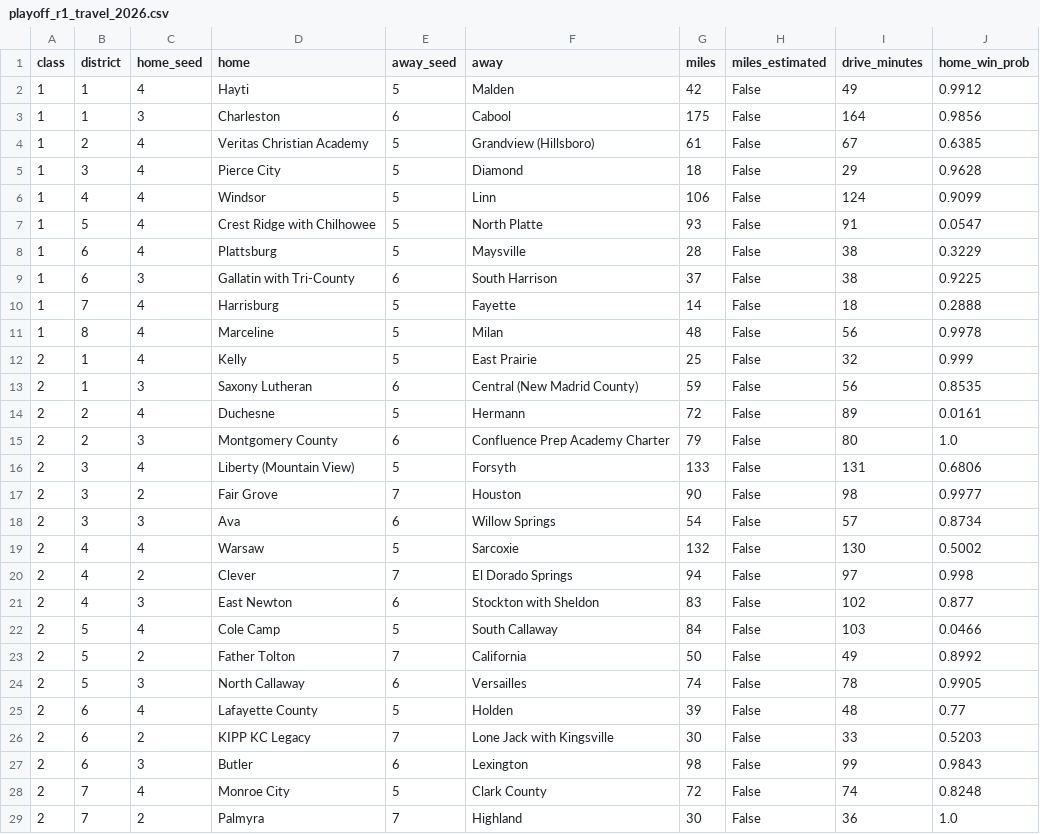
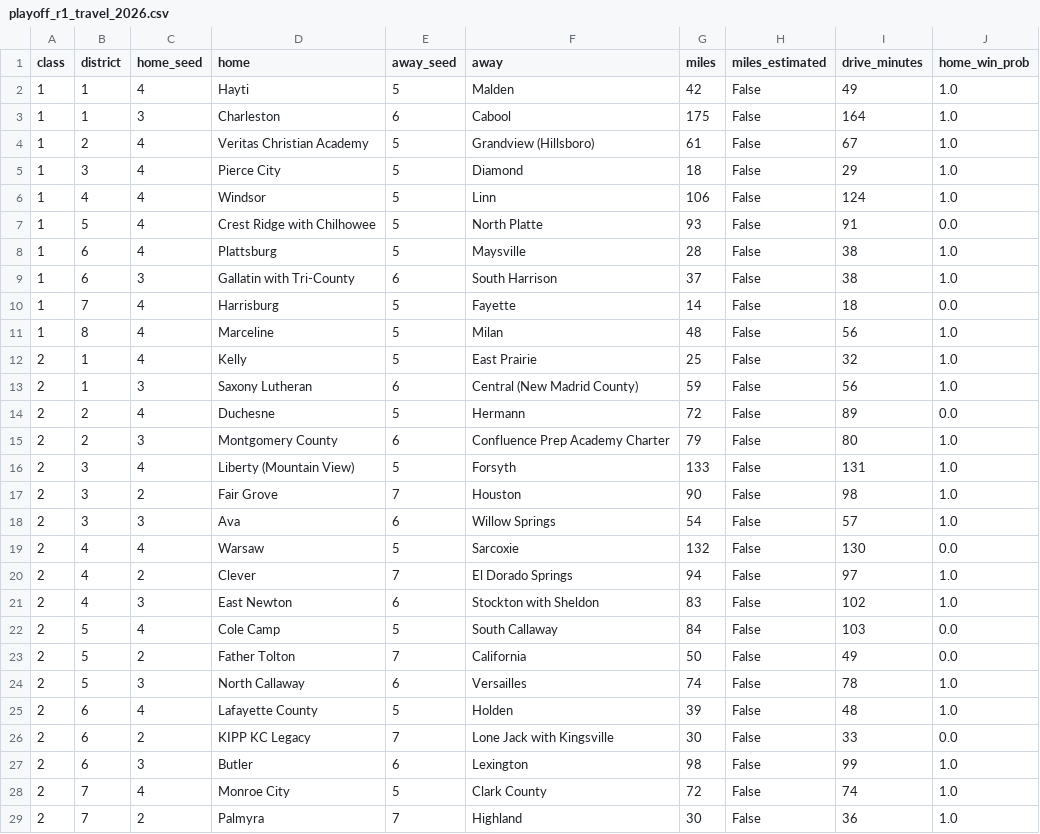
Before and after one commit to AllMOSports/football-ratings-2026, a CSV file: playoff_r1_travel_2026.csv, drawn as a sheet; only a part is shown; the diff covers the shown part only.

```diff
--- a/playoff_r1_travel_2026.csv
+++ b/playoff_r1_travel_2026.csv
@@ -1,29 +1,29 @@
 class,district,home_seed,home,away_seed,away,miles,miles_estimated,drive_minutes,home_win_prob
-1,1,4,Hayti,5,Malden,42,False,49,0.9912
-1,1,3,Charleston,6,Cabool,175,False,164,0.9856
-1,2,4,Veritas Christian Academy,5,Grandview (Hillsboro),61,False,67,0.6385
-1,3,4,Pierce City,5,Diamond,18,False,29,0.9628
-1,4,4,Windsor,5,Linn,106,False,124,0.9099
-1,5,4,Crest Ridge with Chilhowee,5,North Platte,93,False,91,0.0547
-1,6,4,Plattsburg,5,Maysville,28,False,38,0.3229
-1,6,3,Gallatin with Tri-County,6,South Harrison,37,False,38,0.9225
-1,7,4,Harrisburg,5,Fayette,14,False,18,0.2888
-1,8,4,Marceline,5,Milan,48,False,56,0.9978
-2,1,4,Kelly,5,East Prairie,25,False,32,0.999
-2,1,3,Saxony Lutheran,6,Central (New Madrid County),59,False,56,0.8535
-2,2,4,Duchesne,5,Hermann,72,False,89,0.0161
+1,1,4,Hayti,5,Malden,42,False,49,1.0
+1,1,3,Charleston,6,Cabool,175,False,164,1.0
+1,2,4,Veritas Christian Academy,5,Grandview (Hillsboro),61,False,67,1.0
+1,3,4,Pierce City,5,Diamond,18,False,29,1.0
+1,4,4,Windsor,5,Linn,106,False,124,1.0
+1,5,4,Crest Ridge with Chilhowee,5,North Platte,93,False,91,0.0
+1,6,4,Plattsburg,5,Maysville,28,False,38,1.0
+1,6,3,Gallatin with Tri-County,6,South Harrison,37,False,38,1.0
+1,7,4,Harrisburg,5,Fayette,14,False,18,0.0
+1,8,4,Marceline,5,Milan,48,False,56,1.0
+2,1,4,Kelly,5,East Prairie,25,False,32,1.0
+2,1,3,Saxony Lutheran,6,Central (New Madrid County),59,False,56,1.0
+2,2,4,Duchesne,5,Hermann,72,False,89,0.0
 2,2,3,Montgomery County,6,Confluence Prep Academy Charter,79,False,80,1.0
-2,3,4,Liberty (Mountain View),5,Forsyth,133,False,131,0.6806
-2,3,2,Fair Grove,7,Houston,90,False,98,0.9977
-2,3,3,Ava,6,Willow Springs,54,False,57,0.8734
-2,4,4,Warsaw,5,Sarcoxie,132,False,130,0.5002
-2,4,2,Clever,7,El Dorado Springs,94,False,97,0.998
-2,4,3,East Newton,6,Stockton with Sheldon,83,False,102,0.877
-2,5,4,Cole Camp,5,South Callaway,84,False,103,0.0466
-2,5,2,Father Tolton,7,California,50,False,49,0.8992
-2,5,3,North Callaway,6,Versailles,74,False,78,0.9905
-2,6,4,Lafayette County,5,Holden,39,False,48,0.77
-2,6,2,KIPP KC Legacy,7,Lone Jack with Kingsville,30,False,33,0.5203
-2,6,3,Butler,6,Lexington,98,False,99,0.9843
-2,7,4,Monroe City,5,Clark County,72,False,74,0.8248
+2,3,4,Liberty (Mountain View),5,Forsyth,133,False,131,1.0
+2,3,2,Fair Grove,7,Houston,90,False,98,1.0
+2,3,3,Ava,6,Willow Springs,54,False,57,1.0
+2,4,4,Warsaw,5,Sarcoxie,132,False,130,0.0
+2,4,2,Clever,7,El Dorado Springs,94,False,97,1.0
+2,4,3,East Newton,6,Stockton with Sheldon,83,False,102,1.0
+2,5,4,Cole Camp,5,South Callaway,84,False,103,0.0
+2,5,2,Father Tolton,7,California,50,False,49,0.0
+2,5,3,North Callaway,6,Versailles,74,False,78,1.0
+2,6,4,Lafayette County,5,Holden,39,False,48,1.0
+2,6,2,KIPP KC Legacy,7,Lone Jack with Kingsville,30,False,33,0.0
+2,6,3,Butler,6,Lexington,98,False,99,1.0
+2,7,4,Monroe City,5,Clark County,72,False,74,1.0
 2,7,2,Palmyra,7,Highland,30,False,36,1.0
```
Also changed, not shown: 66 edited cells elsewhere in this file, playoff_droughts_2026.csv, 1 other file.
